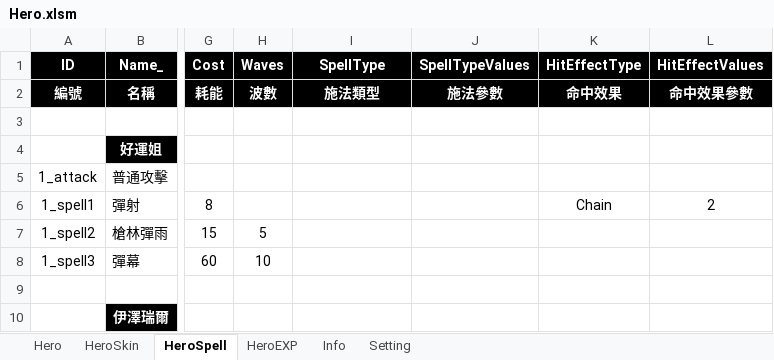
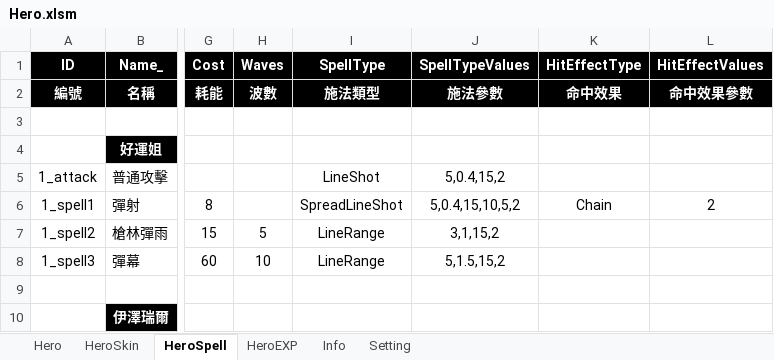
Before and after one commit to myauras/HeroFishing, an Excel workbook: Design/Hero.xlsm, sheet HeroSpell, drawn as a sheet; only a part is shown, gaps mark what is left out; values as stored, in another font and other column widths than the file's, no borders; the diff names each change by its address in the sheet, - before the commit and + after, or states it on an @@ line.

```diff
--- a/Design/Hero.xlsm (sheet HeroSpell)
+++ b/Design/Hero.xlsm (sheet HeroSpell)
-I5 (SpellType): (empty)
+I5 (SpellType): LineShot
-J5 (SpellTypeValues): (empty)
+J5 (SpellTypeValues): 5,0.4,15,2
-I6 (SpellType): (empty)
+I6 (SpellType): SpreadLineShot
-J6 (SpellTypeValues): (empty)
+J6 (SpellTypeValues): 5,0.4,15,10,5,2
-I7:I8 (SpellType): (empty)
+I7:I8 (SpellType): LineRange
-J7 (SpellTypeValues): (empty)
+J7 (SpellTypeValues): 3,1,15,2
-J8 (SpellTypeValues): (empty)
+J8 (SpellTypeValues): 5,1.5,15,2
```
Also changed, not shown: 4 other files.
